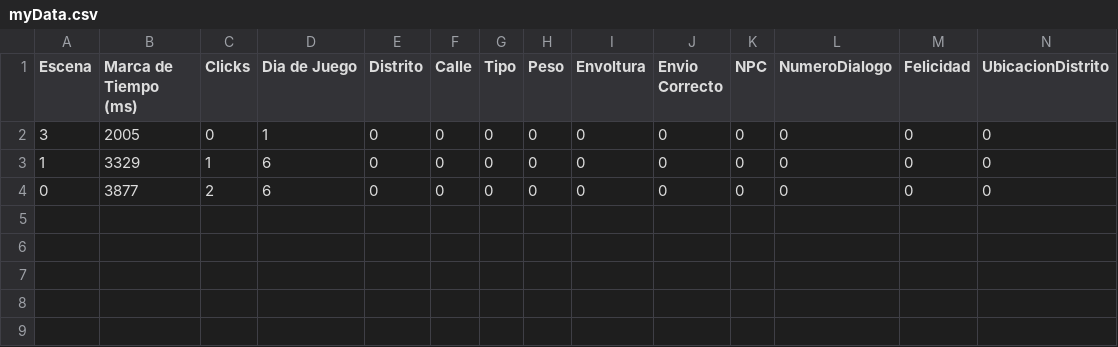
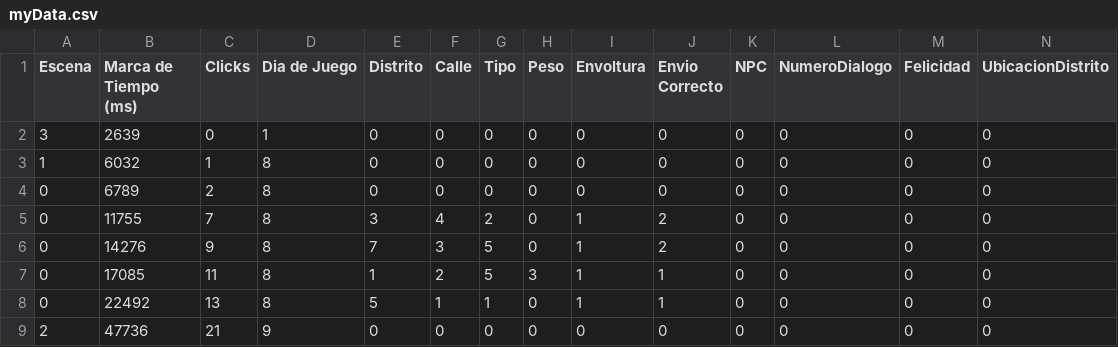
Before and after one commit to LuisEnriqueCabelloBlanco/MailToAtlantis, a CSV file: FuMonoStudios/Game/QAdata/myData.csv, drawn as a sheet.

```diff
--- a/FuMonoStudios/Game/QAdata/myData.csv
+++ b/FuMonoStudios/Game/QAdata/myData.csv
@@ -1,4 +1,9 @@
 Escena,"Marca de Tiempo (ms)",Clicks,"Dia de Juego",Distrito,Calle,Tipo,Peso,Envoltura,"Envio Correcto",NPC,NumeroDialogo,Felicidad,UbicacionDistrito
-3,2005,0,1,0,0,0,0,0,0,0,0,0,0
-1,3329,1,6,0,0,0,0,0,0,0,0,0,0
-0,3877,2,6,0,0,0,0,0,0,0,0,0,0
+3,2639,0,1,0,0,0,0,0,0,0,0,0,0
+1,6032,1,8,0,0,0,0,0,0,0,0,0,0
+0,6789,2,8,0,0,0,0,0,0,0,0,0,0
+0,11755,7,8,3,4,2,0,1,2,0,0,0,0
+0,14276,9,8,7,3,5,0,1,2,0,0,0,0
+0,17085,11,8,1,2,5,3,1,1,0,0,0,0
+0,22492,13,8,5,1,1,0,1,1,0,0,0,0
+2,47736,21,9,0,0,0,0,0,0,0,0,0,0
```
Also changed, not shown: 6 other files.
